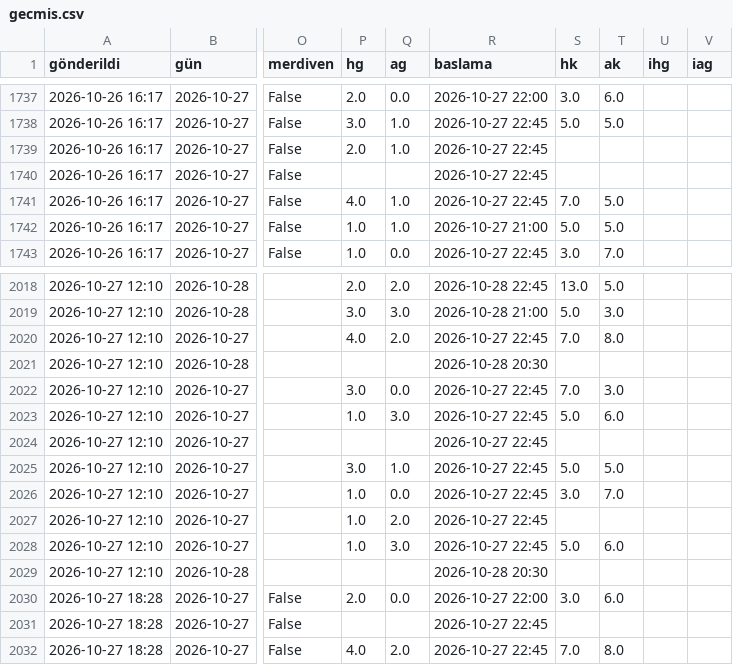
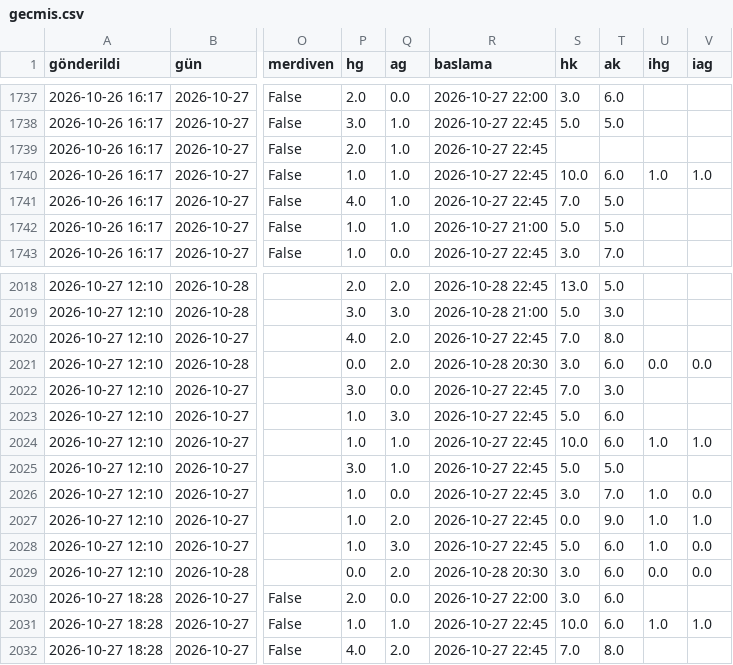
Before and after one commit to Armann13/valuebet, a CSV file: tavsiyeler/gecmis.csv, drawn as a sheet; only a part is shown, gaps mark what is left out; the diff covers the shown part only; the diff names each change by its address in the sheet, - before the commit and + after, or states it on an @@ line.

```diff
--- a/tavsiyeler/gecmis.csv
+++ b/tavsiyeler/gecmis.csv
-P1740 (hg): (empty)
+P1740 (hg): 1.0
-Q1740 (ag): (empty)
+Q1740 (ag): 1.0
-S1740 (hk): (empty)
+S1740 (hk): 10.0
-T1740 (ak): (empty)
+T1740 (ak): 6.0
-U1740 (ihg): (empty)
+U1740 (ihg): 1.0
-V1740 (iag): (empty)
+V1740 (iag): 1.0
-P2021 (hg): (empty)
+P2021 (hg): 0.0
-Q2021 (ag): (empty)
+Q2021 (ag): 2.0
-S2021 (hk): (empty)
+S2021 (hk): 3.0
-T2021 (ak): (empty)
+T2021 (ak): 6.0
-U2021 (ihg): (empty)
+U2021 (ihg): 0.0
-V2021 (iag): (empty)
+V2021 (iag): 0.0
-P2024 (hg): (empty)
+P2024 (hg): 1.0
-Q2024 (ag): (empty)
+Q2024 (ag): 1.0
-S2024 (hk): (empty)
+S2024 (hk): 10.0
-T2024 (ak): (empty)
+T2024 (ak): 6.0
-U2024 (ihg): (empty)
+U2024 (ihg): 1.0
-V2024 (iag): (empty)
+V2024 (iag): 1.0
-U2026:U2028 (ihg): (empty)
+U2026:U2028 (ihg): 1.0
-V2026 (iag): (empty)
+V2026 (iag): 0.0
-S2027 (hk): (empty)
+S2027 (hk): 0.0
-T2027 (ak): (empty)
+T2027 (ak): 9.0
-V2027 (iag): (empty)
+V2027 (iag): 1.0
-V2028:V2029 (iag): (empty)
+V2028:V2029 (iag): 0.0
-P2029 (hg): (empty)
+P2029 (hg): 0.0
-Q2029 (ag): (empty)
+Q2029 (ag): 2.0
-S2029 (hk): (empty)
+S2029 (hk): 3.0
-T2029 (ak): (empty)
+T2029 (ak): 6.0
-U2029 (ihg): (empty)
+U2029 (ihg): 0.0
-P2031 (hg): (empty)
+P2031 (hg): 1.0
-Q2031 (ag): (empty)
+Q2031 (ag): 1.0
-S2031 (hk): (empty)
+S2031 (hk): 10.0
-T2031 (ak): (empty)
+T2031 (ak): 6.0
-U2031 (ihg): (empty)
+U2031 (ihg): 1.0
-V2031 (iag): (empty)
+V2031 (iag): 1.0
```
Also changed, not shown: 162 edited cells elsewhere in this file, data/raw/milli/espn.csv, tavsiyeler/son.csv, 17 other files.
